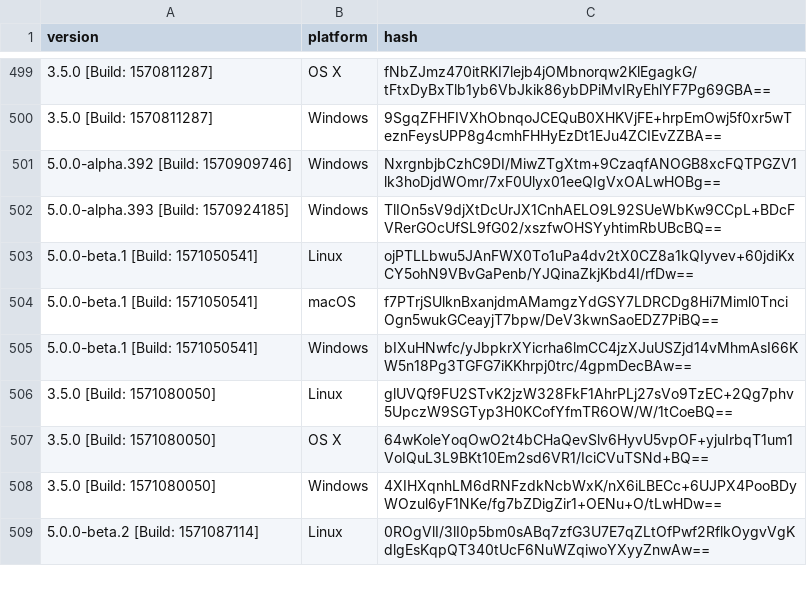
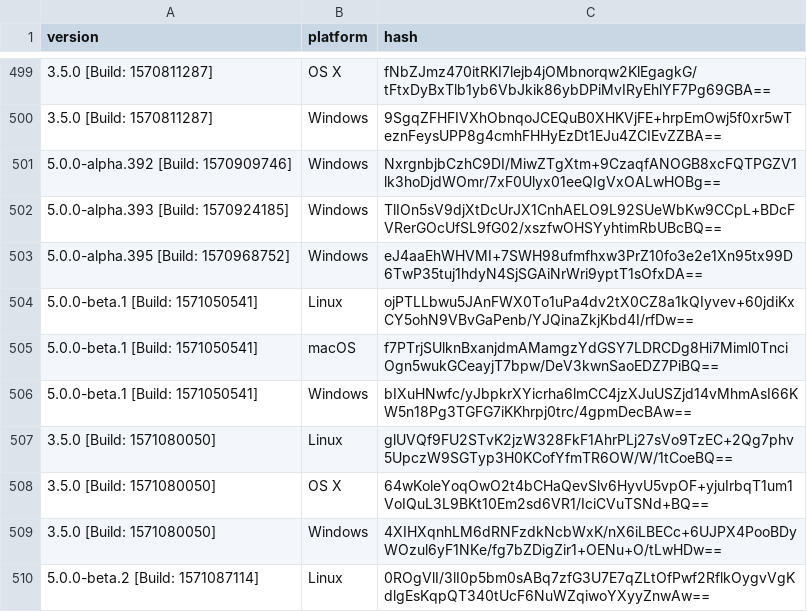
Before and after one commit to ReSpeak/tsdeclarations, a CSV file: Versions.csv, drawn as a sheet; only a part is shown, gaps mark what is left out; the diff names each change by its address in the sheet, - before the commit and + after, or states it on an @@ line.

Commit message:
Added new version: 5.0.0-alpha.395 [Build: 1570968752],Windows

```diff
--- a/Versions.csv
+++ b/Versions.csv
+row 503: 5.0.0-alpha.395 [Build: 1570968752] | Windows | eJ4aaEhWHVMI+7SWH98ufmfhxw3PrZ10fo3e2e1Xn95tx99D6TwP35tuj1hdyN4SjSGAiNrWri9yptT1sOfxDA==
```
